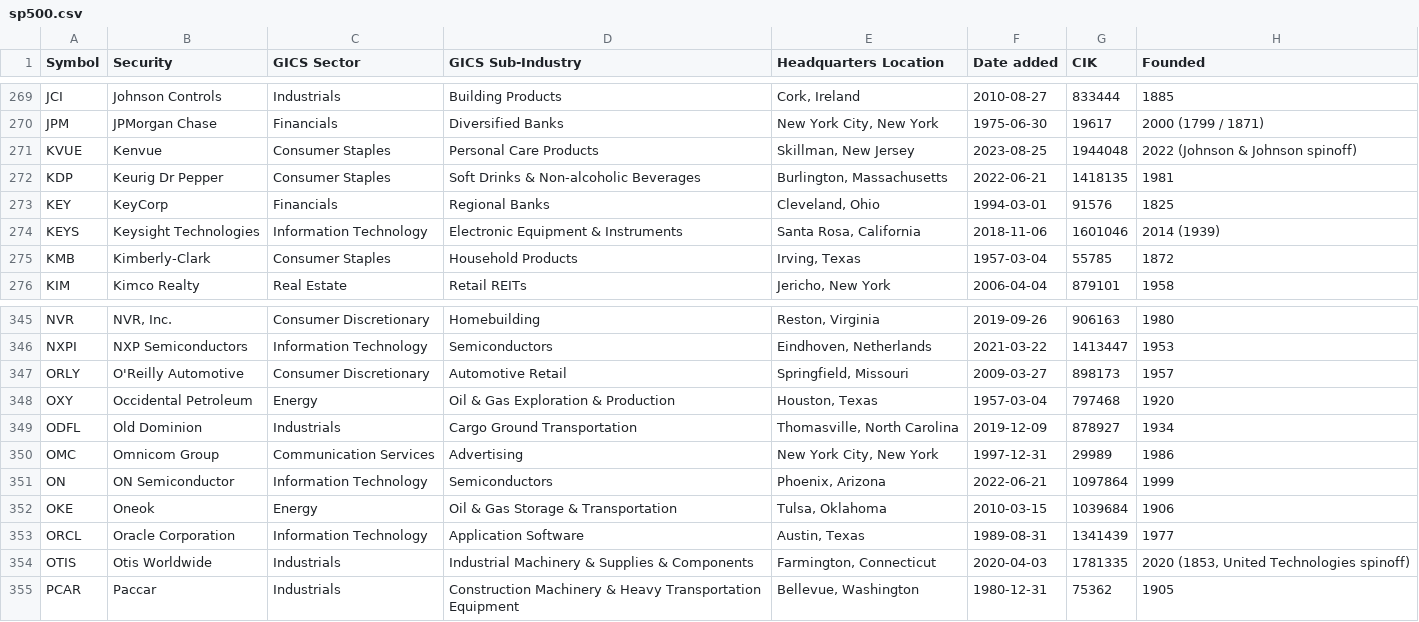
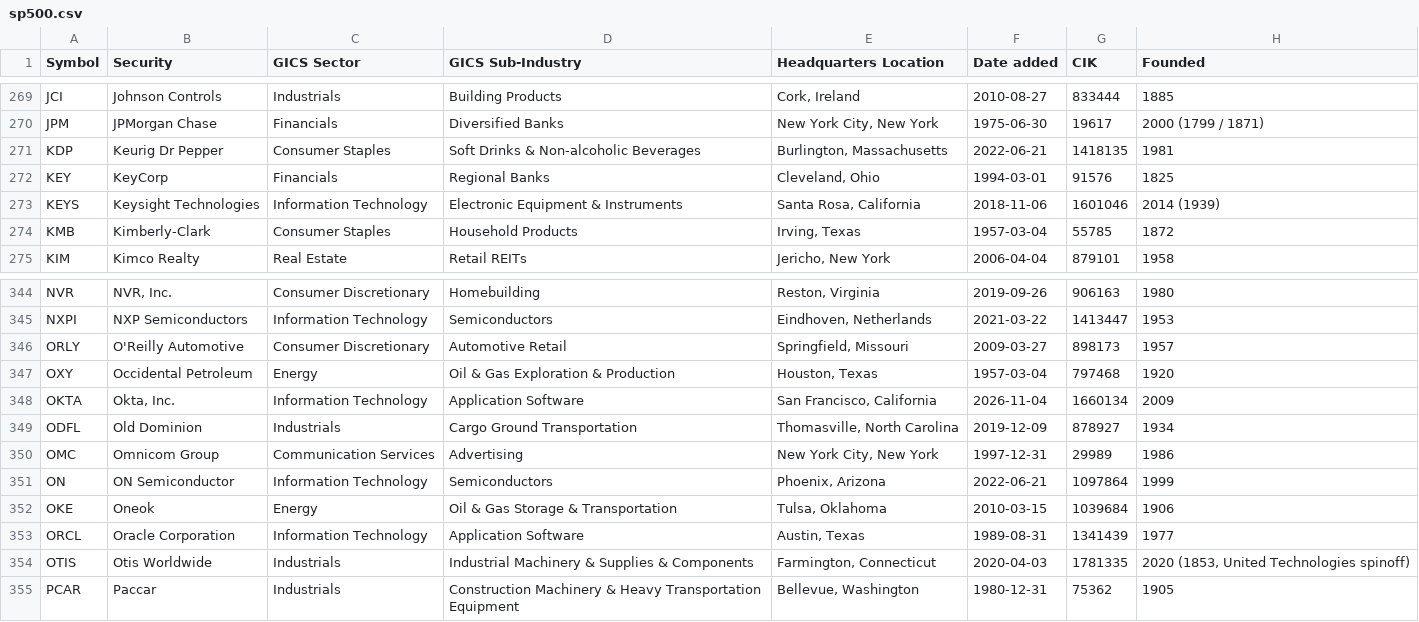
Before and after one commit to alonlesh-blip/swing-team, a CSV file: universe/sp500.csv, drawn as a sheet; only a part is shown, gaps mark what is left out.

```diff
--- a/universe/sp500.csv
+++ b/universe/sp500.csv
@@ -270,3 +270,2 @@ JCI,Johnson Controls,Industrials,Building Products,"Cork, Ireland",2010-08-27,83
 JPM,JPMorgan Chase,Financials,Diversified Banks,"New York City, New York",1975-06-30,19617,2000 (1799 / 1871)
-KVUE,Kenvue,Consumer Staples,Personal Care Products,"Skillman, New Jersey",2023-08-25,1944048,2022 (Johnson & Johnson spinoff)
 KDP,Keurig Dr Pepper,Consumer Staples,Soft Drinks & Non-alcoholic Beverages,"Burlington, Massachusetts",2022-06-21,1418135,1981
@@ -348,2 +347,3 @@ ORLY,O'Reilly Automotive,Consumer Discretionary,Automotive Retail,"Springfield,
 OXY,Occidental Petroleum,Energy,Oil & Gas Exploration & Production,"Houston, Texas",1957-03-04,797468,1920
+OKTA,"Okta, Inc.",Information Technology,Application Software,"San Francisco, California",2026-11-04,1660134,2009
 ODFL,Old Dominion,Industrials,Cargo Ground Transportation,"Thomasville, North Carolina",2019-12-09,878927,1934
```
Also changed, not shown: 4 other files.
